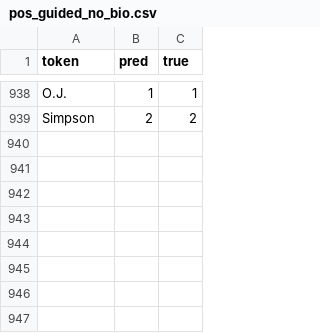
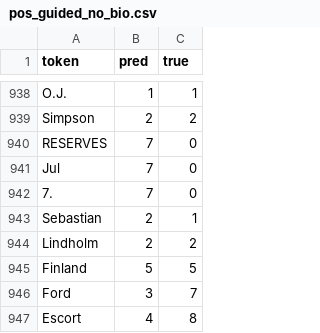
Before and after one commit to Lav-11/NER, a CSV file: data_train_gemma/pos_guided_no_bio.csv, drawn as a sheet; only a part is shown, gaps mark what is left out.

Commit message:
Added gemma's methods and decomposed qa

```diff
--- a/data_train_gemma/pos_guided_no_bio.csv
+++ b/data_train_gemma/pos_guided_no_bio.csv
@@ -939 +939,9 @@ O.J.,1,1
 Simpson,2,2
+RESERVES,7,0
+Jul,7,0
+7.,7,0
+Sebastian,2,1
+Lindholm,2,2
+Finland,5,5
+Ford,3,7
+Escort,4,8
```
Also changed, not shown: 3 other files.
